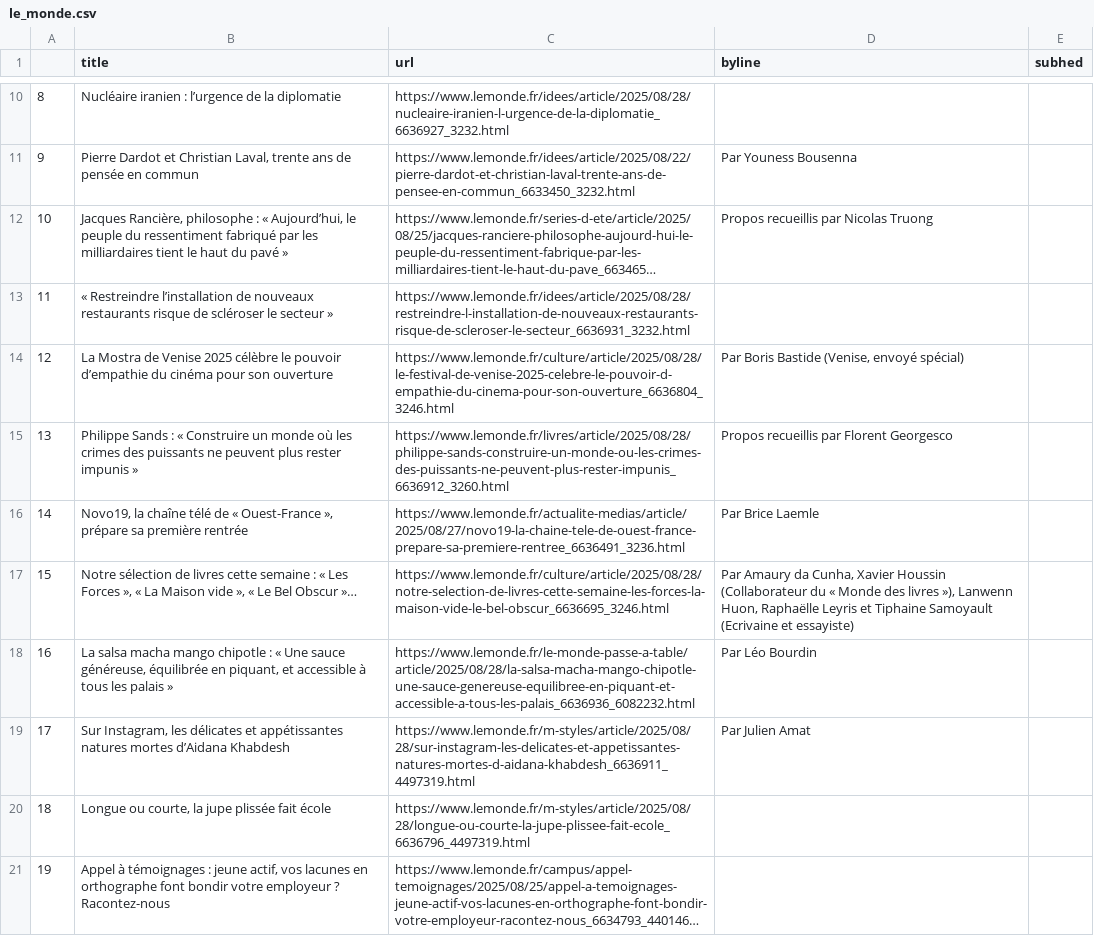
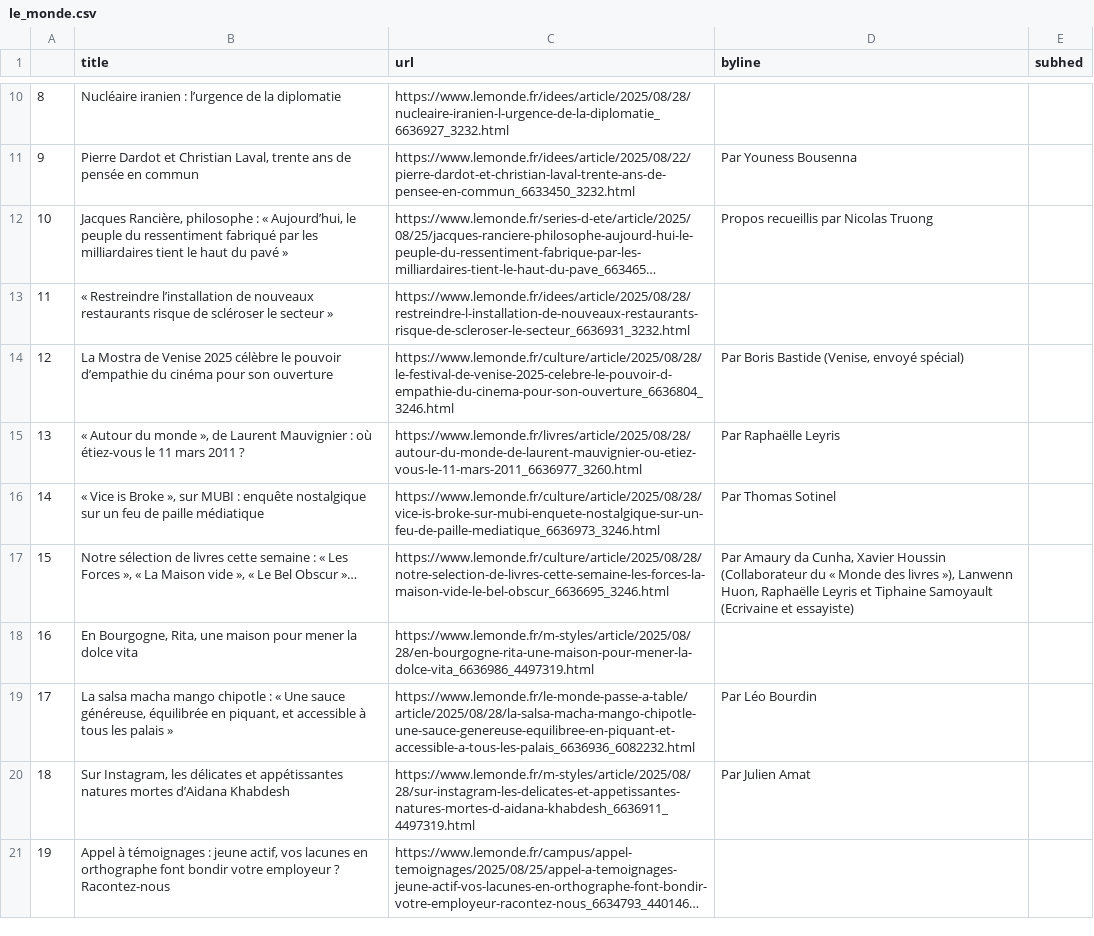
Before and after one commit to Levin-Ari/homework-7, a CSV file: le_monde.csv, drawn as a sheet; only a part is shown, gaps mark what is left out; long unchanged cells end in …; the diff covers the shown part only; the diff names each change by its address in the sheet, - before the commit and + after, or states it on an @@ line.

```diff
--- a/le_monde.csv
+++ b/le_monde.csv
-B15 (title): Philippe Sands : « Construire un monde où les crimes des puissants ne peuvent plus rester impunis »
+B15 (title): « Autour du monde », de Laurent Mauvignier : où étiez-vous le 11 mars 2011 ?
-C15 (url): https://www.lemonde.fr/livres/article/2025/08/28/philippe-sands-construire-un-monde-ou-les-crimes-des-puissants-ne-peuvent-plus-rester-impunis_6636912_3260.html
+C15 (url): https://www.lemonde.fr/livres/article/2025/08/28/autour-du-monde-de-laurent-mauvignier-ou-etiez-vous-le-11-mars-2011_6636977_3260.html
-D15 (byline): Propos recueillis par Florent Georgesco
+D15 (byline): Par Raphaëlle Leyris
-B16 (title): Novo19, la chaîne télé de « Ouest-France », prépare sa première rentrée
+B16 (title): « Vice is Broke », sur MUBI : enquête nostalgique sur un feu de paille médiatique
-C16 (url): https://www.lemonde.fr/actualite-medias/article/2025/08/27/novo19-la-chaine-tele-de-ouest-france-prepare-sa-premiere-rentree_6636491_3236.html
+C16 (url): https://www.lemonde.fr/culture/article/2025/08/28/vice-is-broke-sur-mubi-enquete-nostalgique-sur-un-feu-de-paille-mediatique_6636973_3246.html
-D16 (byline): Par Brice Laemle
+D16 (byline): Par Thomas Sotinel
-B18 (title): La salsa macha mango chipotle : « Une sauce généreuse, équilibrée en piquant, et accessible à tous les palais »
+B18 (title): En Bourgogne, Rita, une maison pour mener la dolce vita
-C18 (url): https://www.lemonde.fr/le-monde-passe-a-table/article/2025/08/28/la-salsa-macha-mango-chipotle-une-sauce-genereuse-equilibree-en-piquant-et-accessible-a-tous-les-palais_6636936_6082232.html
+C18 (url): https://www.lemonde.fr/m-styles/article/2025/08/28/en-bourgogne-rita-une-maison-pour-mener-la-dolce-vita_6636986_4497319.html
-D18 (byline): Par Léo Bourdin
+D18 (byline): (empty)
-B19 (title): Sur Instagram, les délicates et appétissantes natures mortes d’Aidana Khabdesh
+B19 (title): La salsa macha mango chipotle : « Une sauce généreuse, équilibrée en piquant, et accessible à tous les palais »
-C19 (url): https://www.lemonde.fr/m-styles/article/2025/08/28/sur-instagram-les-delicates-et-appetissantes-natures-mortes-d-aidana-khabdesh_6636911_4497319.html
+C19 (url): https://www.lemonde.fr/le-monde-passe-a-table/article/2025/08/28/la-salsa-macha-mango-chipotle-une-sauce-genereuse-equilibree-en-piquant-et-accessible-a-tous-les-palais_6636936_6082232.html
-D19 (byline): Par Julien Amat
+D19 (byline): Par Léo Bourdin
-B20 (title): Longue ou courte, la jupe plissée fait école
+B20 (title): Sur Instagram, les délicates et appétissantes natures mortes d’Aidana Khabdesh
-C20 (url): https://www.lemonde.fr/m-styles/article/2025/08/28/longue-ou-courte-la-jupe-plissee-fait-ecole_6636796_4497319.html
+C20 (url): https://www.lemonde.fr/m-styles/article/2025/08/28/sur-instagram-les-delicates-et-appetissantes-natures-mortes-d-aidana-khabdesh_6636911_4497319.html
-D20 (byline): (empty)
+D20 (byline): Par Julien Amat
```
Also changed, not shown: 87 edited cells elsewhere in this file.
